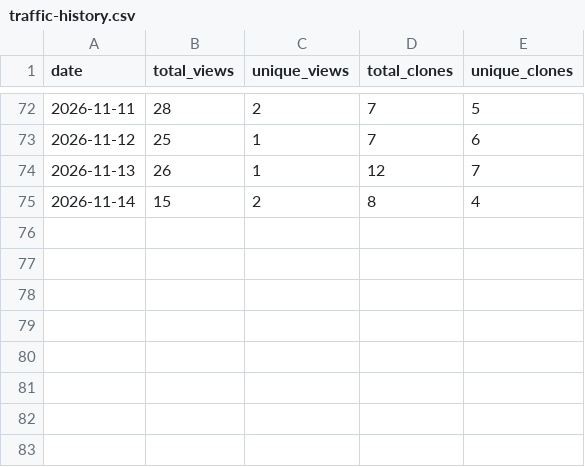
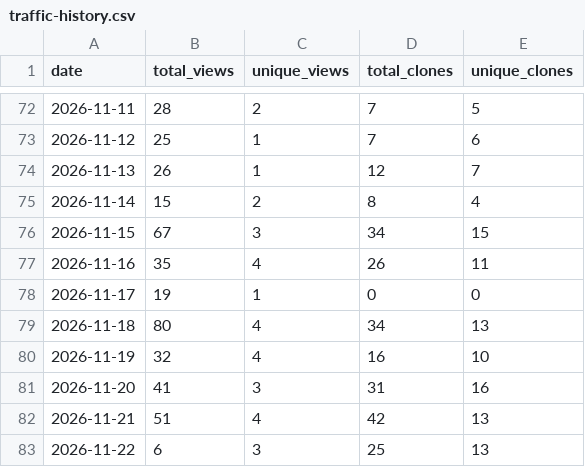
Before and after one commit to kate8382/AURA, a CSV file: analytics/traffic-history.csv, drawn as a sheet; only a part is shown, gaps mark what is left out; the diff names each change by its address in the sheet, - before the commit and + after, or states it on an @@ line.

Commit message:
Update traffic data (auto) (#167)
Co-authored-by: github-actions[bot] <41898282+github-actions[bot]@users.noreply.github.com>

```diff
--- a/analytics/traffic-history.csv
+++ b/analytics/traffic-history.csv
+row 76: 2026-11-15 | 67 | 3 | 34 | 15
+row 77: 2026-11-16 | 35 | 4 | 26 | 11
+row 78: 2026-11-17 | 19 | 1 | 0 | 0
+row 79: 2026-11-18 | 80 | 4 | 34 | 13
+row 80: 2026-11-19 | 32 | 4 | 16 | 10
+row 81: 2026-11-20 | 41 | 3 | 31 | 16
+row 82: 2026-11-21 | 51 | 4 | 42 | 13
+row 83: 2026-11-22 | 6 | 3 | 25 | 13
```
Also changed, not shown: 2 other files.
